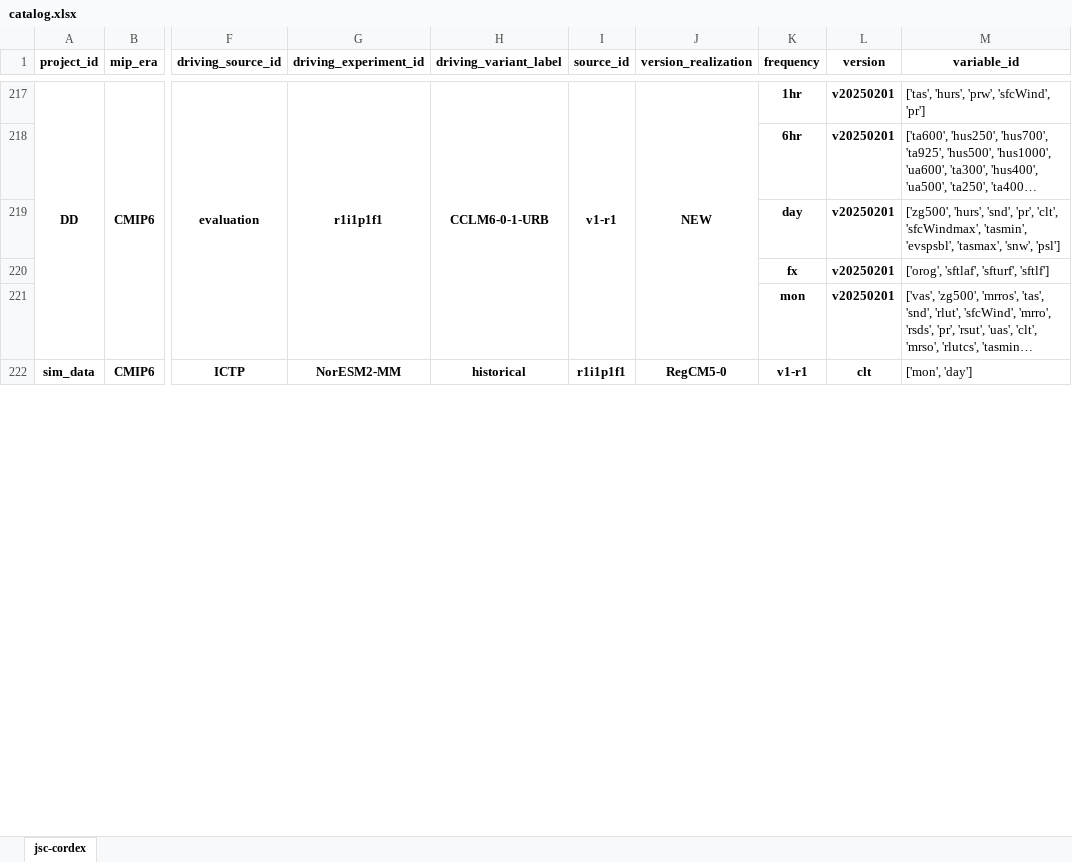
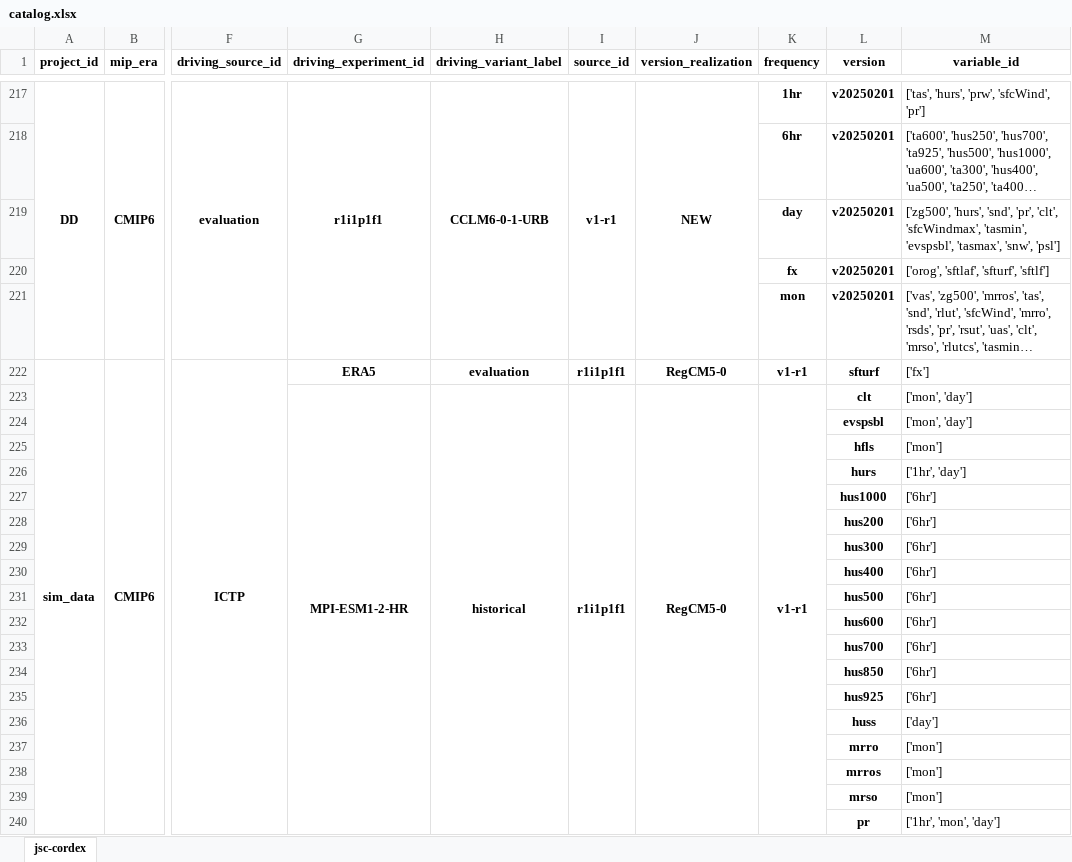
Before and after one commit to larsbuntemeyer/joint-evaluation, an Excel workbook: catalog.xlsx, sheet jsc-cordex, drawn as a sheet; only a part is shown, gaps mark what is left out; long unchanged cells end in …; values as stored, in another font and other column widths than the file's, no borders; removed rows and columns are numbered as before the commit, all else as after; rows hold the shown columns only; the diff covers the shown part only; the diff names each change by its address in the sheet, - before the commit and + after, or states it on an @@ line.

```diff
--- a/catalog.xlsx (sheet jsc-cordex)
+++ b/catalog.xlsx (sheet jsc-cordex)
-G222 (driving_experiment_id): NorESM2-MM
+G222 (driving_experiment_id): ERA5
-G222:G275 merged
-H222 (driving_variant_label): historical
+H222 (driving_variant_label): evaluation
-H222:H275 merged
-I222:I275 merged
-J222:J275 merged
-K222:K275 merged
-L222 (version): clt
+L222 (version): sfturf
-M222 (variable_id): ['mon', 'day']
+M222 (variable_id): ['fx']
+row 223:  |  |  | MPI-ESM1-2-HR | historical | r1i1p1f1 | RegCM5-0 | v1-r1 | clt | ['mon', 'day']
+row 224:  |  |  |  |  |  |  |  | evspsbl | ['mon', 'day']
+row 225:  |  |  |  |  |  |  |  | hfls | ['mon']
+row 226:  |  |  |  |  |  |  |  | hurs | ['1hr', 'day']
+row 227:  |  |  |  |  |  |  |  | hus1000 | ['6hr']
+row 228:  |  |  |  |  |  |  |  | hus200 | ['6hr']
+row 229:  |  |  |  |  |  |  |  | hus300 | ['6hr']
+row 230:  |  |  |  |  |  |  |  | hus400 | ['6hr']
+row 231:  |  |  |  |  |  |  |  | hus500 | ['6hr']
+row 232:  |  |  |  |  |  |  |  | hus600 | ['6hr']
+row 233:  |  |  |  |  |  |  |  | hus700 | ['6hr']
+row 234:  |  |  |  |  |  |  |  | hus850 | ['6hr']
+row 235:  |  |  |  |  |  |  |  | hus925 | ['6hr']
+row 236:  |  |  |  |  |  |  |  | huss | ['day']
+row 237:  |  |  |  |  |  |  |  | mrro | ['mon']
+row 238:  |  |  |  |  |  |  |  | mrros | ['mon']
+row 239:  |  |  |  |  |  |  |  | mrso | ['mon']
+row 240:  |  |  |  |  |  |  |  | pr | ['1hr', 'mon', 'day']
```
Also changed, not shown: 37 added rows elsewhere in this sheet.
